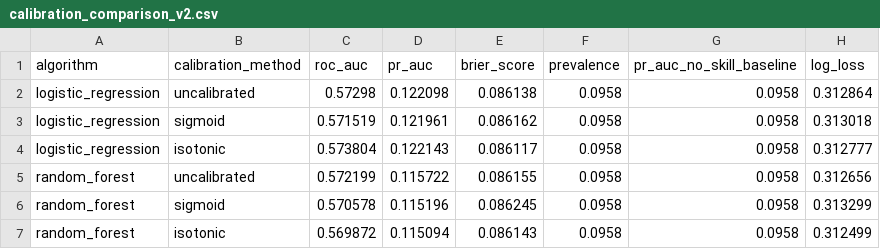
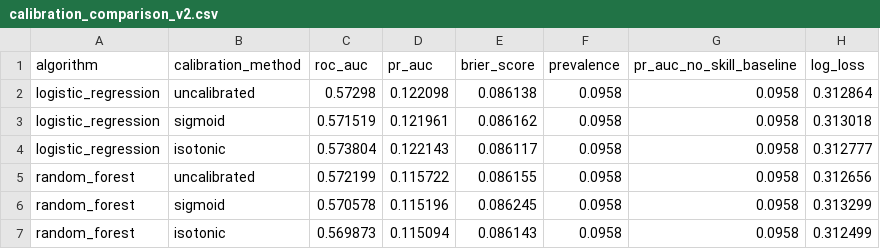
Before and after one commit to S-Thanigai/ED_Avoidable, a CSV file: artifacts/model_improvement/calibration_comparison_v2.csv, drawn as a sheet.

```diff
--- a/artifacts/model_improvement/calibration_comparison_v2.csv
+++ b/artifacts/model_improvement/calibration_comparison_v2.csv
@@ -6,2 +6,2 @@ random_forest,uncalibrated,0.572199,0.115722,0.086155,0.0958,0.0958,0.312656
 random_forest,sigmoid,0.570578,0.115196,0.086245,0.0958,0.0958,0.313299
-random_forest,isotonic,0.569872,0.115094,0.086143,0.0958,0.0958,0.312499
+random_forest,isotonic,0.569873,0.115094,0.086143,0.0958,0.0958,0.312499
```
Also changed, not shown: 56 other files.
